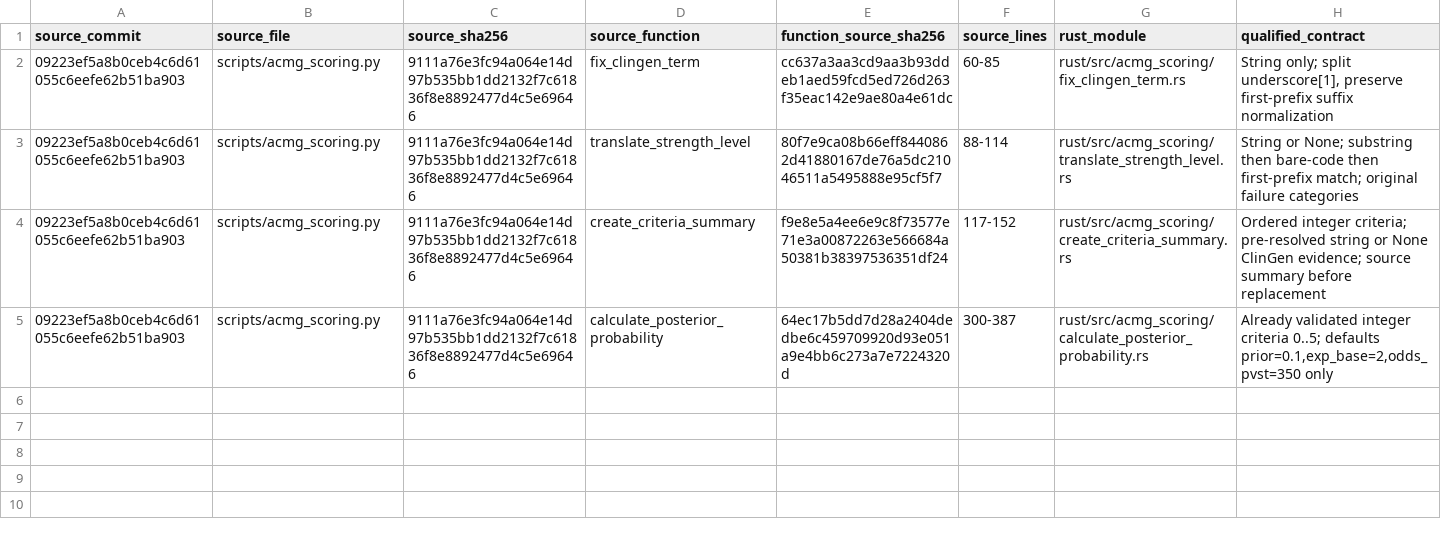
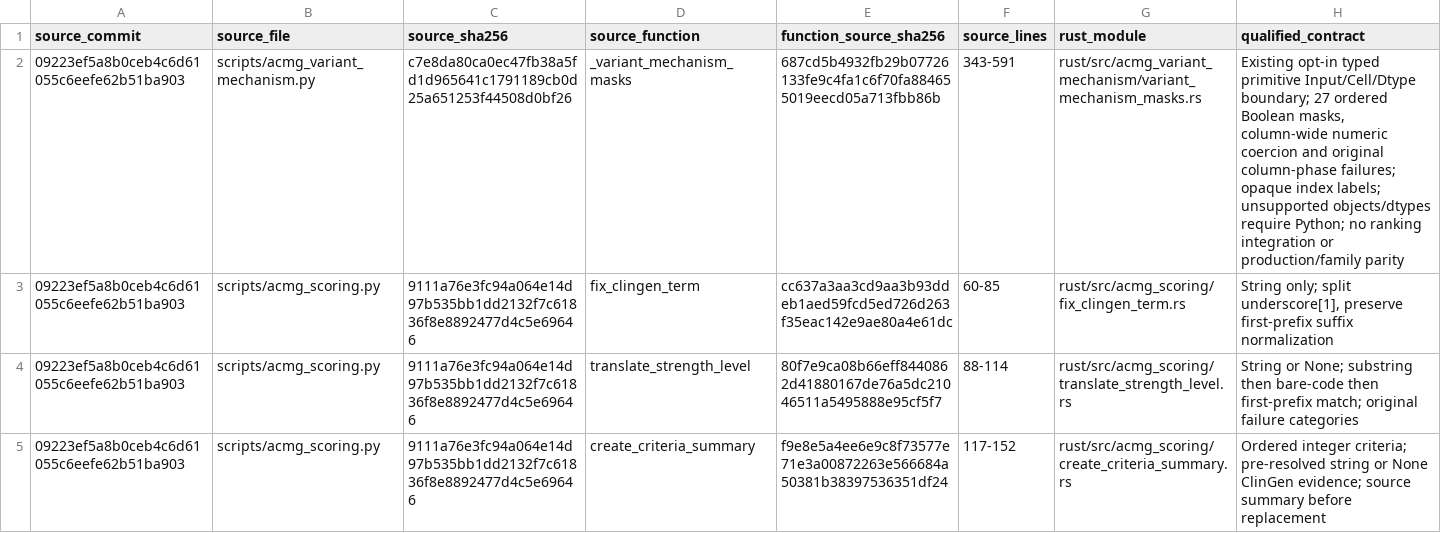
Before and after one commit to yangyxt/PriVA, a TSV file: rust/source_functions.tsv, drawn as a sheet; only a part is shown; the shorter side is filled out with more unchanged rows.

Commit message:
Add opt-in source-faithful variant mechanism masks and typed transport
1515451: 9 Rust tests; 133 Python cases/2349 rows, including 21 original errors; frozen producing snapshot retained.

Original ranking source: 09223ef5a8b0ceb4c6d61055c6eefe62b51ba903; frozen overlays and producing receipts remain authoritative.
Source audit baseline: 76444b92f79fc20df125d80d5905117530050870
Frozen source content SHA256: a7ad05e4e1d3d0e4d2a806f363a019ae701081cfd9840df4089d14566a77a52a
Granular group: mechanism
No production activation or new scientific/family acceptance.

```diff
--- a/rust/source_functions.tsv
+++ b/rust/source_functions.tsv
@@ -1,2 +1,3 @@
 source_commit	source_file	source_sha256	source_function	function_source_sha256	source_lines	rust_module	qualified_contract
+09223ef5a8b0ceb4c6d61055c6eefe62b51ba903	scripts/acmg_variant_mechanism.py	c7e8da80ca0ec47fb38a5fd1d965641c1791189cb0d25a651253f44508d0bf26	_variant_mechanism_masks	687cd5b4932fb29b07726133fe9c4fa1c6f70fa884655019eecd05a713fbb86b	343-591	rust/src/acmg_variant_mechanism/variant_mechanism_masks.rs	Existing opt-in typed primitive Input/Cell/Dtype boundary; 27 ordered Boolean masks, column-wide numeric coercion and original column-phase failures; opaque index labels; unsupported objects/dtypes require Python; no ranking integration or production/family parity
 09223ef5a8b0ceb4c6d61055c6eefe62b51ba903	scripts/acmg_scoring.py	9111a76e3fc94a064e14d97b535bb1dd2132f7c61836f8e8892477d4c5e69646	fix_clingen_term	cc637a3aa3cd9aa3b93ddeb1aed59fcd5ed726d263f35eac142e9ae80a4e61dc	60-85	rust/src/acmg_scoring/fix_clingen_term.rs	String only; split underscore[1], preserve first-prefix suffix normalization
```
Also changed, not shown: 10 other files.
